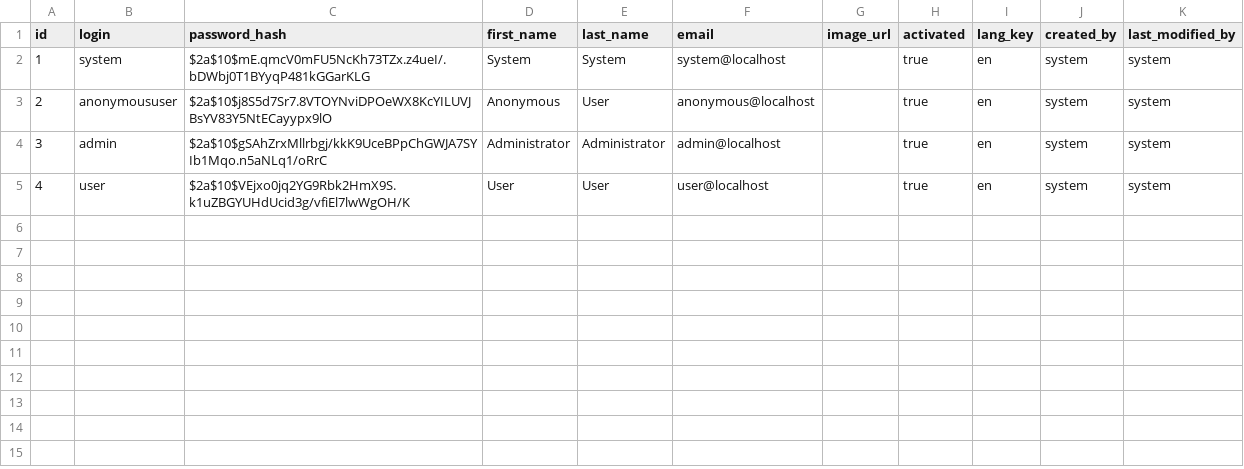
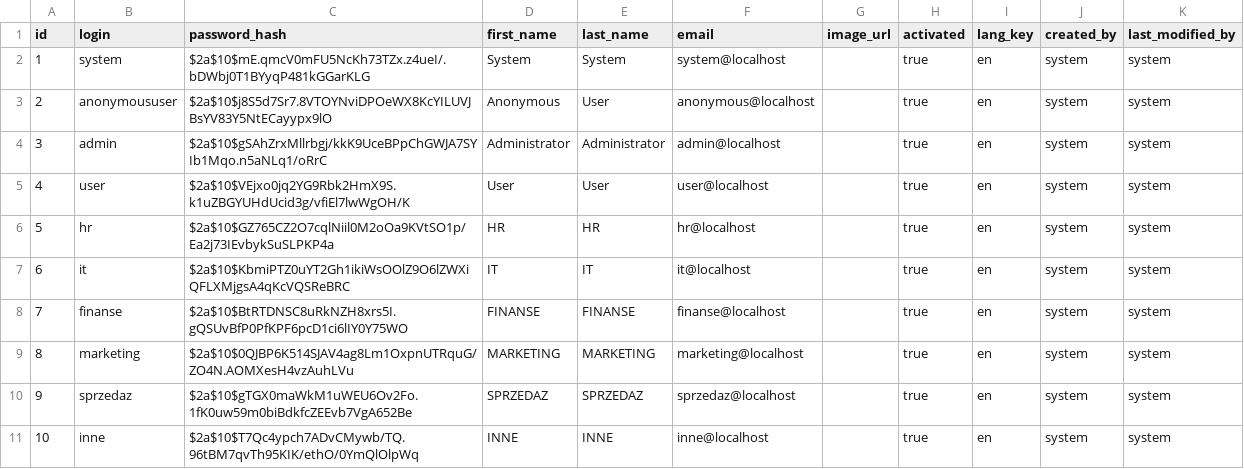
Before and after one commit to RafalRD/AccessMux, a CSV file: src/main/resources/config/liquibase/users.csv, drawn as a sheet; the diff names each change by its address in the sheet, - before the commit and + after, or states it on an @@ line.

```diff
--- a/src/main/resources/config/liquibase/users.csv
+++ b/src/main/resources/config/liquibase/users.csv
+row 6: 5 | hr | $2a$10$GZ765CZ2O7cqlNiil0M2oOa9KVtSO1p/Ea2j73IEvbykSuSLPKP4a | HR | HR | hr@localhost |  | true | en | system | system
+row 7: 6 | it | $2a$10$KbmiPTZ0uYT2Gh1ikiWsOOlZ9O6lZWXiQFLXMjgsA4qKcVQSReBRC | IT | IT | it@localhost |  | true | en | system | system
+row 8: 7 | finanse | $2a$10$BtRTDNSC8uRkNZH8xrs5I.gQSUvBfP0PfKPF6pcD1ci6lIY0Y75WO | FINANSE | FINANSE | finanse@localhost |  | true | en | system | system
+row 9: 8 | marketing | $2a$10$0QJBP6K514SJAV4ag8Lm1OxpnUTRquG/ZO4N.AOMXesH4vzAuhLVu | MARKETING | MARKETING | marketing@localhost |  | true | en | system | system
+row 10: 9 | sprzedaz | $2a$10$gTGX0maWkM1uWEU6Ov2Fo.1fK0uw59m0biBdkfcZEEvb7VgA652Be | SPRZEDAZ | SPRZEDAZ | sprzedaz@localhost |  | true | en | system | system
+row 11: 10 | inne | $2a$10$T7Qc4ypch7ADvCMywb/TQ.96tBM7qvTh95KIK/ethO/0YmQlOlpWq | INNE | INNE | inne@localhost |  | true | en | system | system
```
Also changed, not shown: 3 other files.
